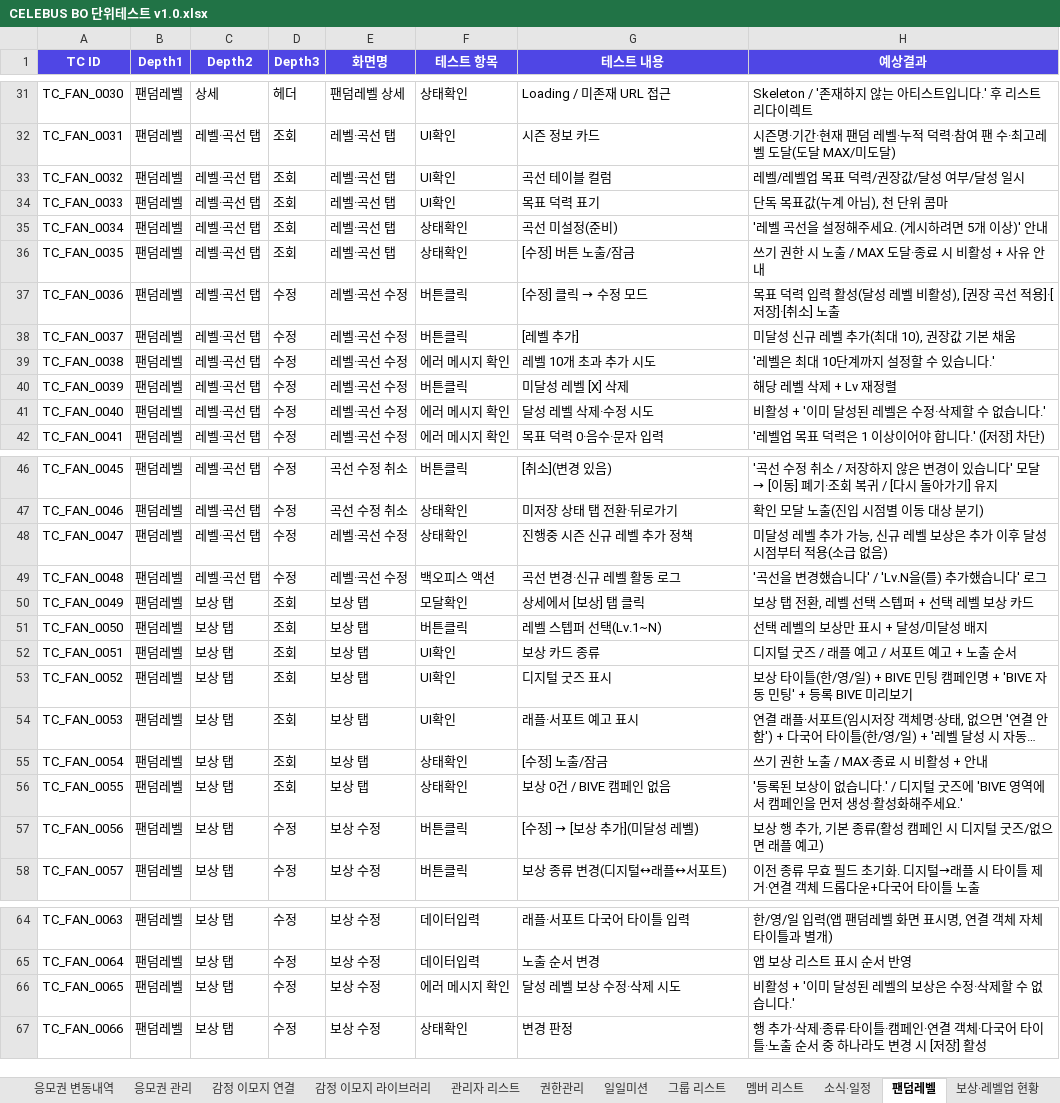
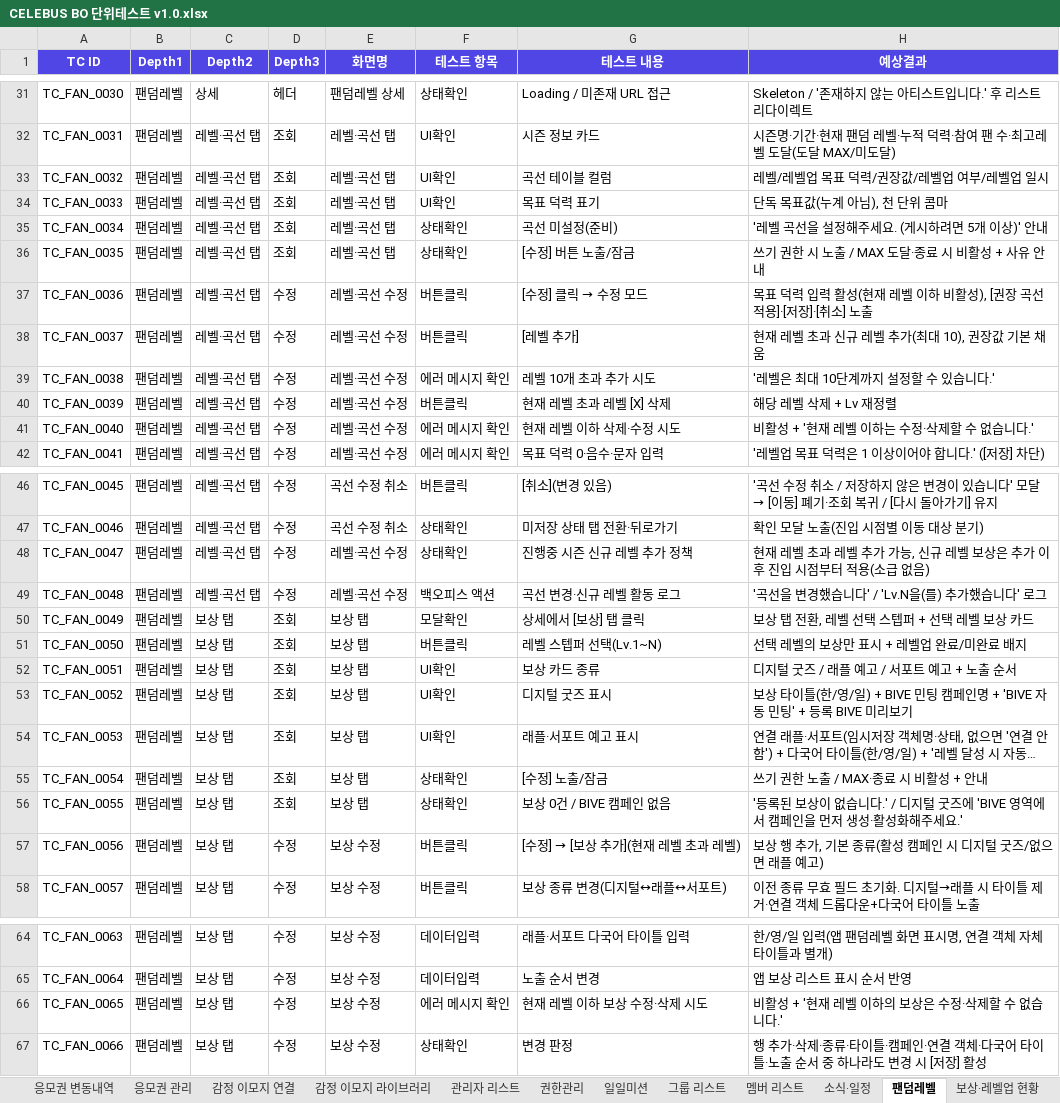
Before and after one commit to GoodBlock-Nill/celebus-admin-doc, an Excel workbook: v2/BO/00-Common/CELEBUS BO 단위테스트 v1.0.xlsx, sheet 팬덤레벨, drawn as a sheet; only a part is shown, gaps mark what is left out; long unchanged cells end in …; values as stored, in another font and other column widths than the file's, no borders; the diff covers the shown part only; the diff names each change by its address in the sheet, - before the commit and + after, or states it on an @@ line.

```diff
--- a/v2/BO/00-Common/CELEBUS BO 단위테스트 v1.0.xlsx (sheet 팬덤레벨)
+++ b/v2/BO/00-Common/CELEBUS BO 단위테스트 v1.0.xlsx (sheet 팬덤레벨)
-H33 (예상결과): 레벨/레벨업 목표 덕력/권장값/달성 여부/달성 일시
+H33 (예상결과): 레벨/레벨업 목표 덕력/권장값/레벨업 여부/레벨업 일시
-H37 (예상결과): …활성(달성 레벨 비활성…
+H37 (예상결과): …활성(현재 레벨 이하 비활성…
-H38 (예상결과): 미달성 신규 레벨 추가(최대 10), 권장값 기본 채움
+H38 (예상결과): 현재 레벨 초과 신규 레벨 추가(최대 10), 권장값 기본 채움
-G40 (테스트 내용): 미달성 레벨 [X] 삭제
+G40 (테스트 내용): 현재 레벨 초과 레벨 [X] 삭제
-G41 (테스트 내용): 달성 레벨 삭제·수정 시도
+G41 (테스트 내용): 현재 레벨 이하 삭제·수정 시도
-H41 (예상결과): 비활성 + '이미 달성된 레벨은 수정·삭제할 수 없습니다.'
+H41 (예상결과): 비활성 + '현재 레벨 이하는 수정·삭제할 수 없습니다.'
-H48 (예상결과): 미달성 레벨 추가 가능, 신규 레벨 보상은 추가 이후 달성 시점부…
+H48 (예상결과): 현재 레벨 초과 레벨 추가 가능, 신규 레벨 보상은 추가 이후 진입 시점부…
-H51 (예상결과): 선택 레벨의 보상만 표시 + 달성/미달성 배지
+H51 (예상결과): 선택 레벨의 보상만 표시 + 레벨업 완료/미완료 배지
@@ G57 (테스트 내용): [수정] → [보상 추가](미달성 레벨) → [수정] → [보상 추가](현재 레벨 초과 레벨) @@
-G66 (테스트 내용): 달성 레벨 보상 수정·삭제 시도
+G66 (테스트 내용): 현재 레벨 이하 보상 수정·삭제 시도
-H66 (예상결과): 비활성 + '이미 달성된 레벨의 보상은 수정·삭제할 수 없습니다.'
+H66 (예상결과): 비활성 + '현재 레벨 이하의 보상은 수정·삭제할 수 없습니다.'
```
Also changed, not shown: 2 edited cells elsewhere in this sheet, sheet 덕력관리, sheet 보상·레벨업 현황, 20 other files.
